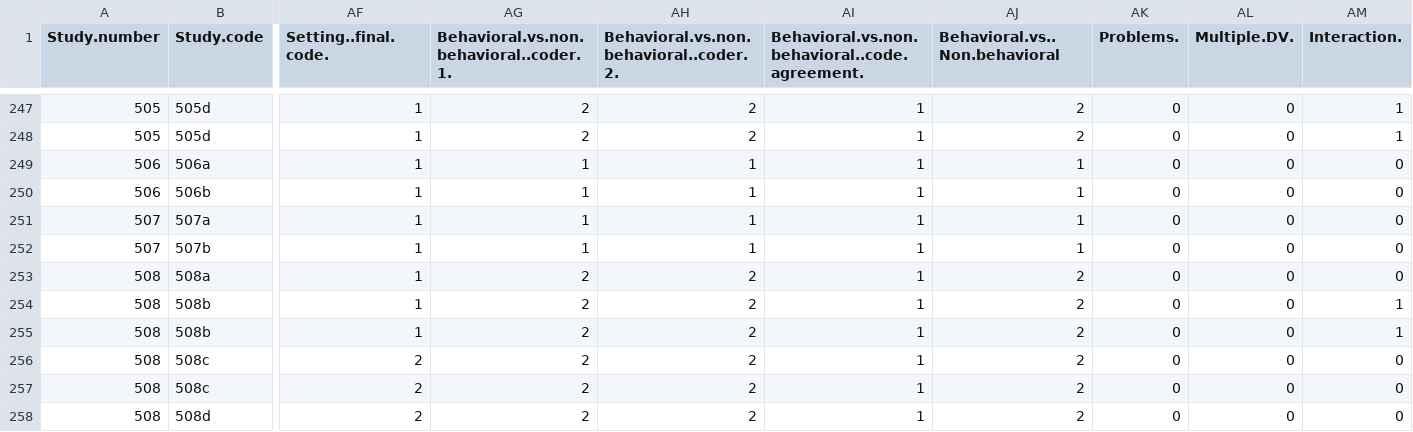
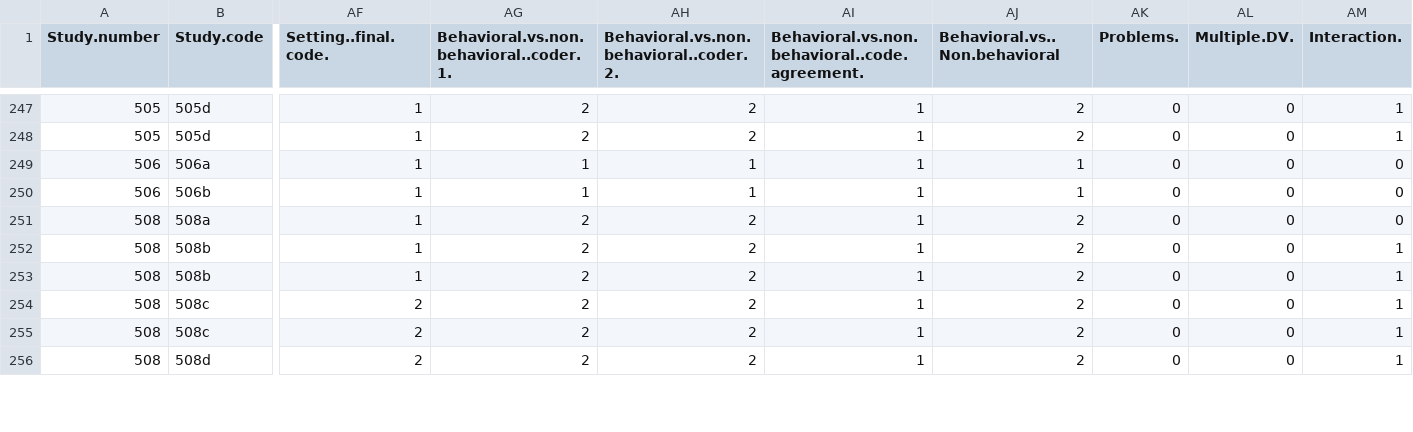
Before and after one commit to mayamathur/phacking, a CSV file: Applied examples/Lodder/Dataset from their repo/lodder_raw_uncorrected.csv, drawn as a sheet; only a part is shown, gaps mark what is left out; removed rows and columns are numbered as before the commit, all else as after; rows hold the shown columns only; the diff covers the shown part only; the diff names each change by its address in the sheet, - before the commit and + after, or states it on an @@ line.

Commit message:
More Lodder analyses

```diff
--- a/Applied examples/Lodder/Dataset from their repo/lodder_raw_uncorrected.csv
+++ b/Applied examples/Lodder/Dataset from their repo/lodder_raw_uncorrected.csv
-row 251: 507 | 507a | 1 | 1 | 1 | 1 | 1 | 0 | 0 | 0
-row 252: 507 | 507b | 1 | 1 | 1 | 1 | 1 | 0 | 0 | 0
-AM254:AM256 (Interaction.): 0
+AM254:AM256 (Interaction.): 1
```
Also changed, not shown: 14 edited cells elsewhere in this file, Applied examples/Lodder/Results from Sherlock/results_lodder.csv, 25 other files.
